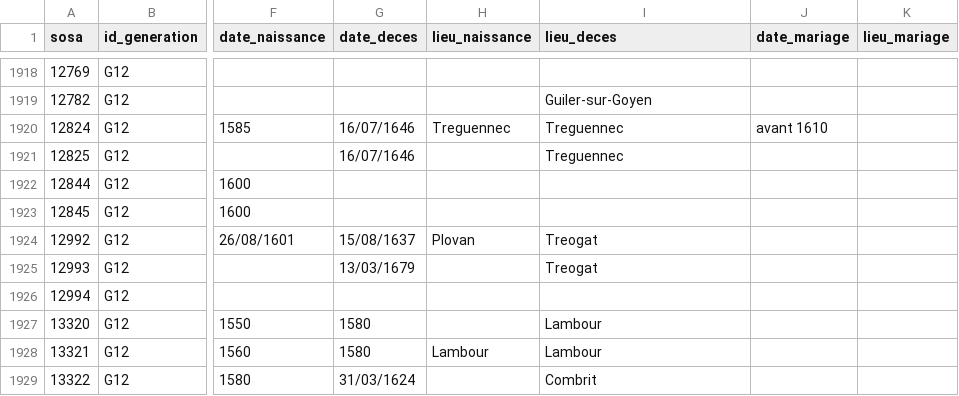
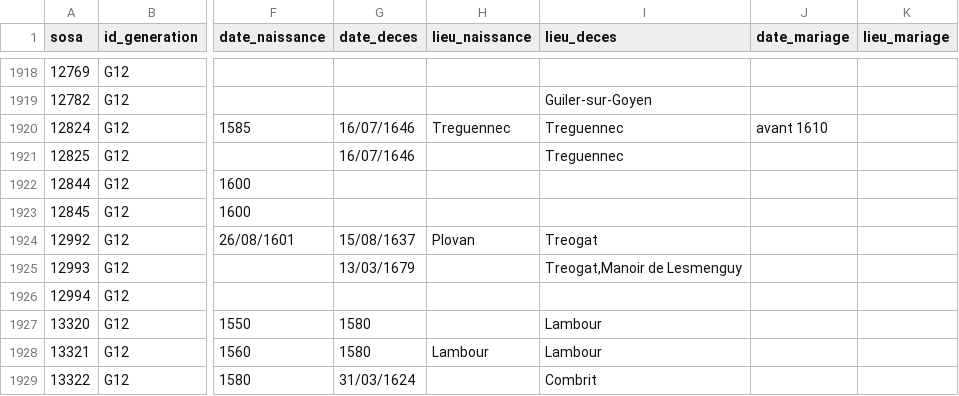
Before and after one commit to katseblodo/Aieux_mes_racines, a CSV file: individus_nettoye.csv, drawn as a sheet; only a part is shown, gaps mark what is left out; the diff names each change by its address in the sheet, - before the commit and + after, or states it on an @@ line.

Commit message:
Update individus_nettoye.csv

```diff
--- a/individus_nettoye.csv
+++ b/individus_nettoye.csv
-I1925 (lieu_deces): Treogat
+I1925 (lieu_deces): Treogat,Manoir de Lesmenguy
```
